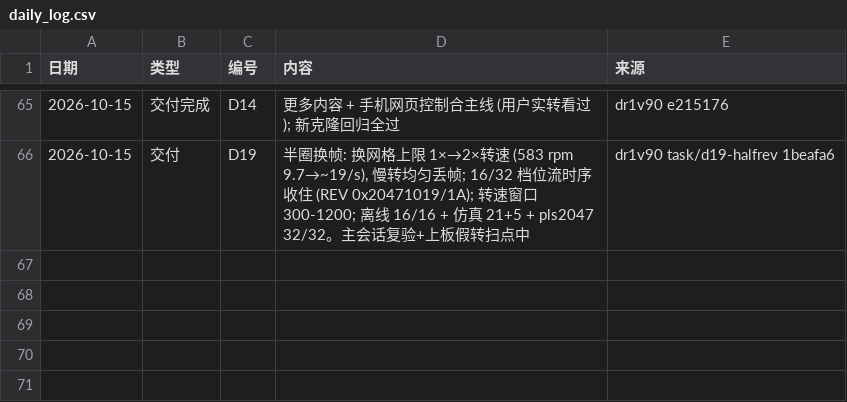
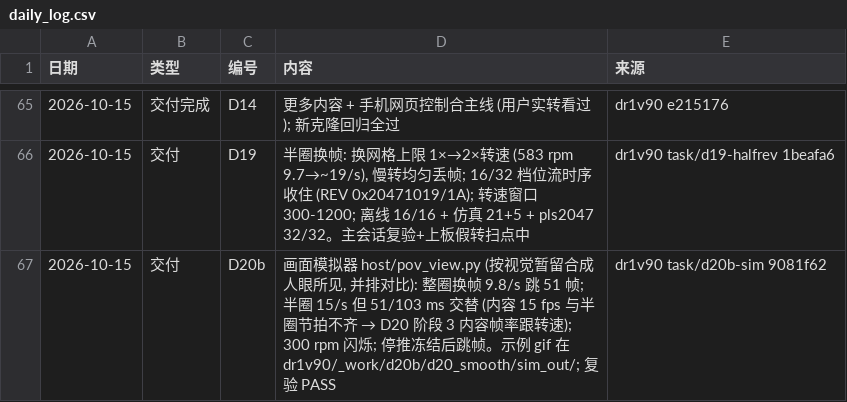
Before and after one commit to kiujkiu/zynq_pov, a CSV file: docs/progress/daily_log.csv, drawn as a sheet; only a part is shown, gaps mark what is left out; the diff names each change by its address in the sheet, - before the commit and + after, or states it on an @@ line.

Commit message:
[进度] D20b 画面模拟器

```diff
--- a/docs/progress/daily_log.csv
+++ b/docs/progress/daily_log.csv
+row 67: 2026-10-15 | 交付 | D20b | 画面模拟器 host/pov_view.py (按视觉暂留合成人眼所见, 并排对比): 整圈换帧 9.8/s 跳 51 帧; 半圈 15/s 但 51/103 ms 交替 (内容 15 fps 与半圈节拍不齐 → D20 阶段 3 内容帧率跟转速); 300 rpm 闪烁; 停推冻结后跳帧。示例 gif 在 dr1v90/_work/d20b/d20_smooth/sim_out/; 复验 PASS | dr1v90 task/d20b-sim 9081f62
```
